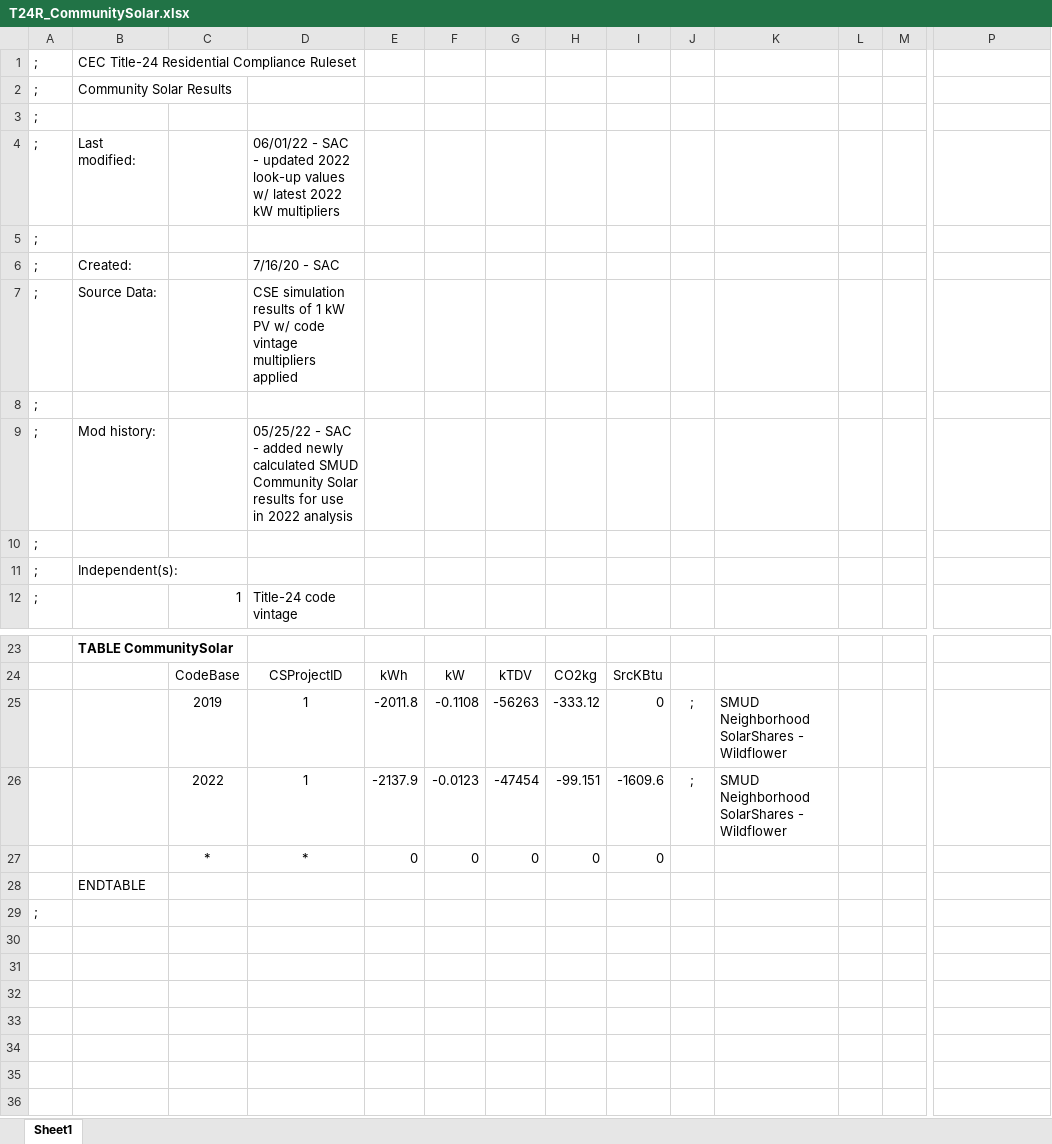
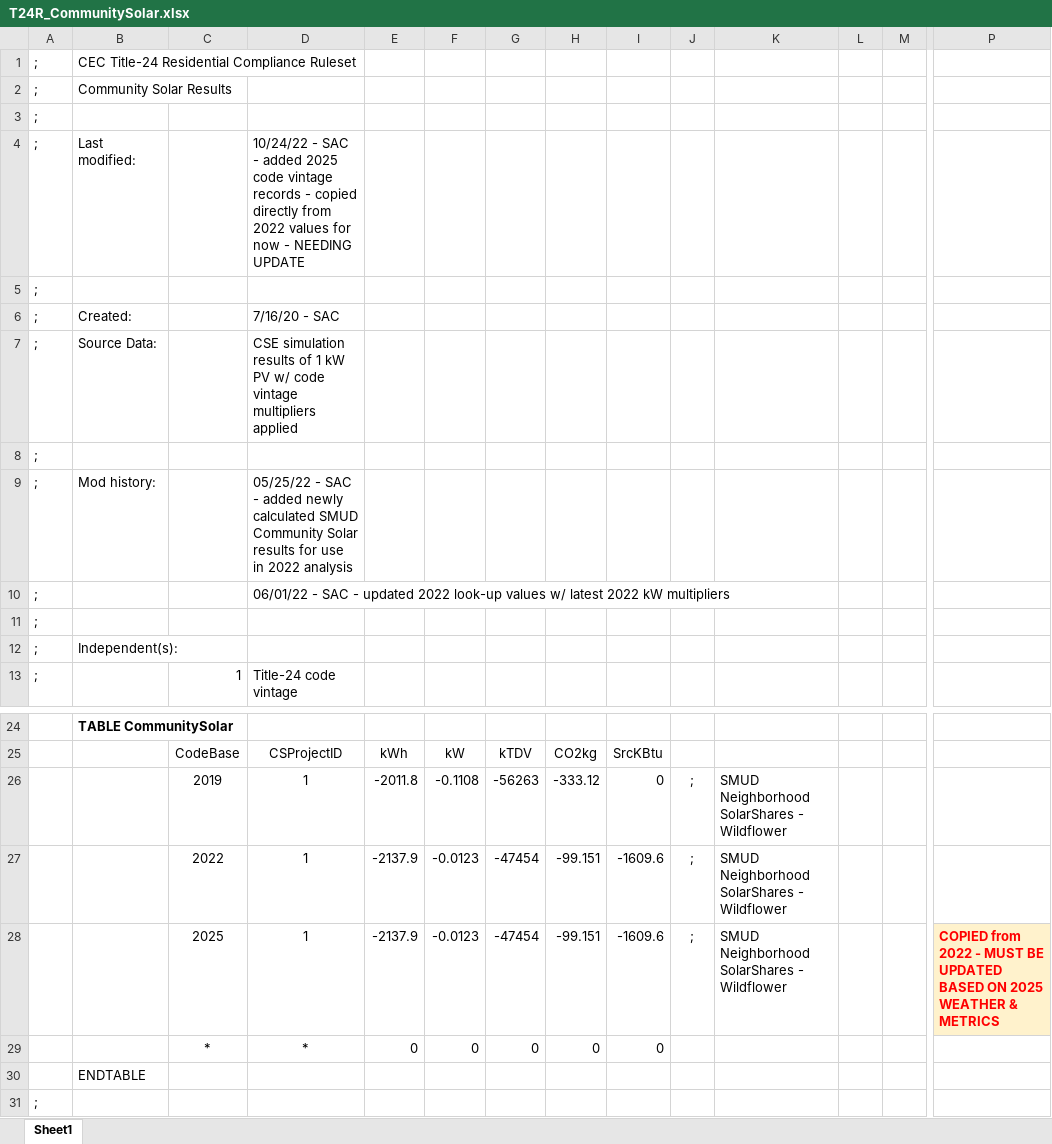
Before and after one commit to joesinger12/sync-svn-to-git, an Excel workbook: RulesetDev/Rulesets/shared/T24R_CommunitySolar.xlsx, sheet Sheet1, drawn as a sheet; only a part is shown, gaps mark what is left out; values as stored, in another font and other column widths than the file's, no borders; rows hold the shown columns only; the diff names each change by its address in the sheet, - before the commit and + after, or states it on an @@ line.

```diff
--- a/RulesetDev/Rulesets/shared/T24R_CommunitySolar.xlsx (sheet Sheet1)
+++ b/RulesetDev/Rulesets/shared/T24R_CommunitySolar.xlsx (sheet Sheet1)
-D4: 06/01/22 - SAC - updated 2022 look-up values w/ latest 2022 kW multipliers
+D4: 10/24/22 - SAC - added 2025 code vintage records - copied directly from 2022 values for now - NEEDING UPDATE
+row 10: ; |  |  | 06/01/22 - SAC - updated 2022 look-up values w/ latest 2022 kW multipliers
+row 28:  |  | 2025 | 1 | -2137.9 | -0.0123 | -47454 | -99.151 | -1609.6 | ; | SMUD Neighborhood SolarShares - Wildflower |  |  | COPIED from 2022 - MUST BE UPDATED BASED ON 2025 WEATHER & METRICS
```
Also changed, not shown: Documentation/T24N/360 Ruleset Tables.xlsm, RulesetDev/Rulesets/shared/T24R Tables.xlsx, 42 other files.
